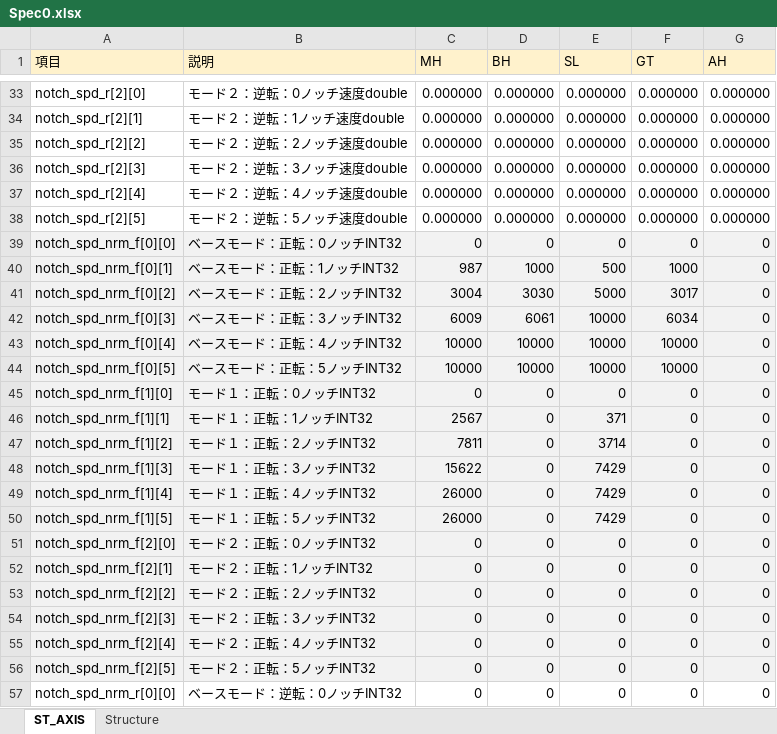
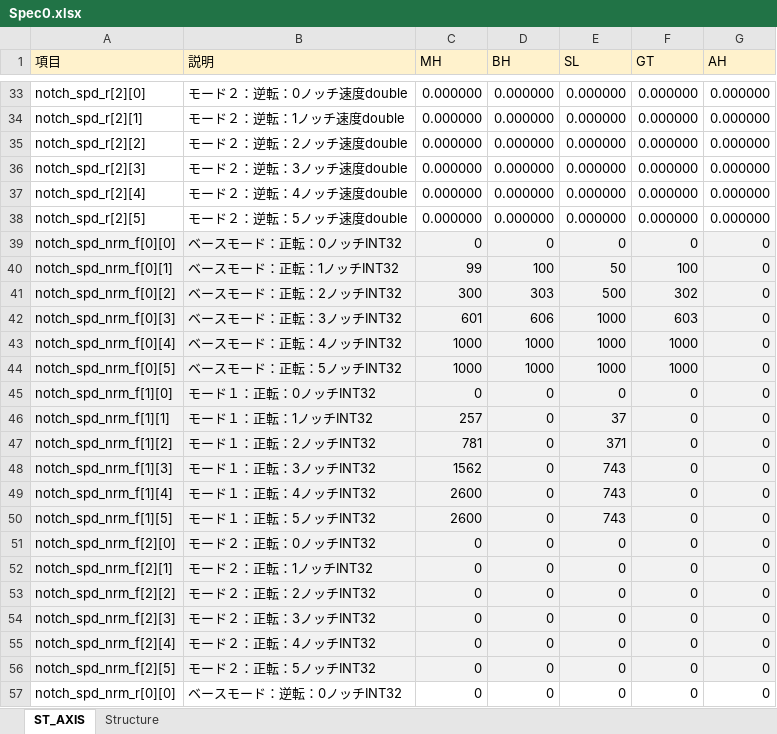
Before and after one commit to SMH-MRD/MKCC0, an Excel workbook: Spec0.xlsx, sheet ST_AXIS, drawn as a sheet; only a part is shown, gaps mark what is left out; values as stored, in another font and other column widths than the file's, no borders; the diff covers the shown part only; the diff names each change by its address in the sheet, - before the commit and + after, or states it on an @@ line.

```diff
--- a/Spec0.xlsx (sheet ST_AXIS)
+++ b/Spec0.xlsx (sheet ST_AXIS)
-C40 (MH): 987
+C40 (MH): 99
-D40 (BH): 1000
+D40 (BH): 100
-E40 (SL): 500
+E40 (SL): 50
-F40 (GT): 1000
+F40 (GT): 100
-C41 (MH): 3004
+C41 (MH): 300
-D41 (BH): 3030
+D41 (BH): 303
-E41 (SL): 5000
+E41 (SL): 500
-F41 (GT): 3017
+F41 (GT): 302
-C42 (MH): 6009
+C42 (MH): 601
-D42 (BH): 6061
+D42 (BH): 606
-E42:E44 (SL): 10000
+E42:E44 (SL): 1000
-F42 (GT): 6034
+F42 (GT): 603
-C43:C44 (MH): 10000
+C43:C44 (MH): 1000
-D43:D44 (BH): 10000
+D43:D44 (BH): 1000
-F43:F44 (GT): 10000
+F43:F44 (GT): 1000
-C46 (MH): 2567
+C46 (MH): 257
-E46 (SL): 371
+E46 (SL): 37
-C47 (MH): 7811
+C47 (MH): 781
-E47 (SL): 3714
+E47 (SL): 371
-C48 (MH): 15622
+C48 (MH): 1562
-E48:E50 (SL): 7429
+E48:E50 (SL): 743
-C49:C50 (MH): 26000
+C49:C50 (MH): 2600
```
Also changed, not shown: 30 edited cells elsewhere in this sheet, formulas that keep their value, 24 other files.
